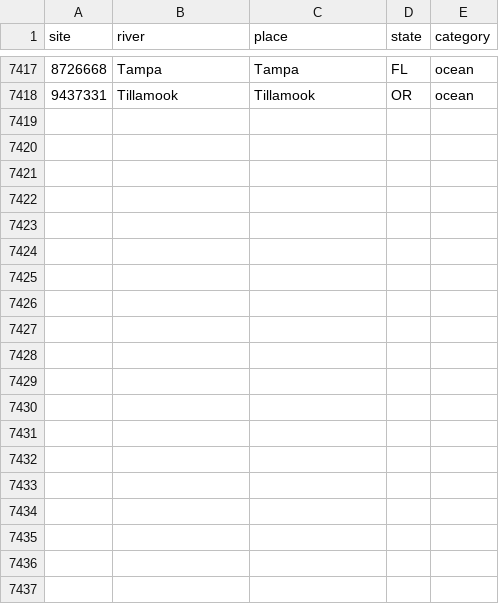
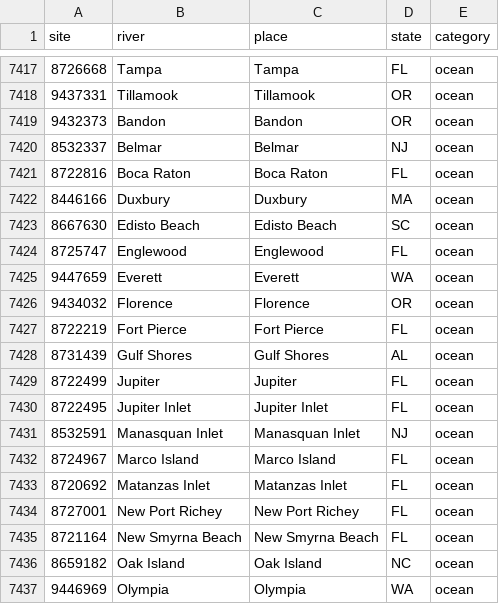
Before and after one commit to MwooVancity/riverwaterlevels, a CSV file: docs/research/priority/picks.csv, drawn as a sheet; only a part is shown, gaps mark what is left out; the diff covers the shown part only; the diff names each change by its address in the sheet, - before the commit and + after, or states it on an @@ line.

```diff
--- a/docs/research/priority/picks.csv
+++ b/docs/research/priority/picks.csv
+row 7419: 9432373 | Bandon | Bandon | OR | ocean
+row 7420: 8532337 | Belmar | Belmar | NJ | ocean
+row 7421: 8722816 | Boca Raton | Boca Raton | FL | ocean
+row 7422: 8446166 | Duxbury | Duxbury | MA | ocean
+row 7423: 8667630 | Edisto Beach | Edisto Beach | SC | ocean
+row 7424: 8725747 | Englewood | Englewood | FL | ocean
+row 7425: 9447659 | Everett | Everett | WA | ocean
+row 7426: 9434032 | Florence | Florence | OR | ocean
+row 7427: 8722219 | Fort Pierce | Fort Pierce | FL | ocean
+row 7428: 8731439 | Gulf Shores | Gulf Shores | AL | ocean
+row 7429: 8722499 | Jupiter | Jupiter | FL | ocean
+row 7430: 8722495 | Jupiter Inlet | Jupiter Inlet | FL | ocean
+row 7431: 8532591 | Manasquan Inlet | Manasquan Inlet | NJ | ocean
+row 7432: 8724967 | Marco Island | Marco Island | FL | ocean
+row 7433: 8720692 | Matanzas Inlet | Matanzas Inlet | FL | ocean
+row 7434: 8727001 | New Port Richey | New Port Richey | FL | ocean
+row 7435: 8721164 | New Smyrna Beach | New Smyrna Beach | FL | ocean
+row 7436: 8659182 | Oak Island | Oak Island | NC | ocean
+row 7437: 9446969 | Olympia | Olympia | WA | ocean
```
Also changed, not shown: 10 added rows elsewhere in this file, data/coasts.csv, 12 other files.
